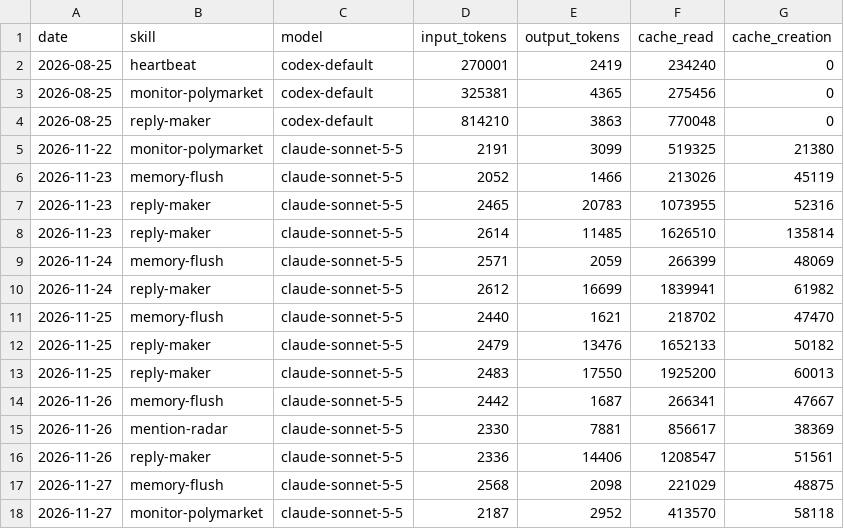
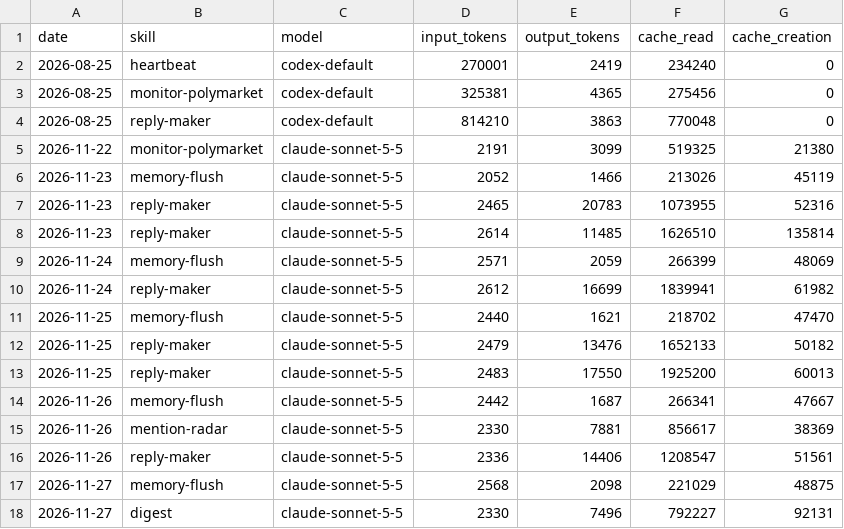
Before and after one commit to Kodawari10/aeon, a CSV file: memory/token-usage.csv, drawn as a sheet.

Commit message:
chore(digest): auto-commit 2026-11-27

```diff
--- a/memory/token-usage.csv
+++ b/memory/token-usage.csv
@@ -17,2 +17,2 @@ date,skill,model,input_tokens,output_tokens,cache_read,cache_creation
 2026-11-27,memory-flush,claude-sonnet-5-5,2568,2098,221029,48875
-2026-11-27,monitor-polymarket,claude-sonnet-5-5,2187,2952,413570,58118
+2026-11-27,digest,claude-sonnet-5-5,2330,7496,792227,92131
```
Also changed, not shown: 4 other files.
